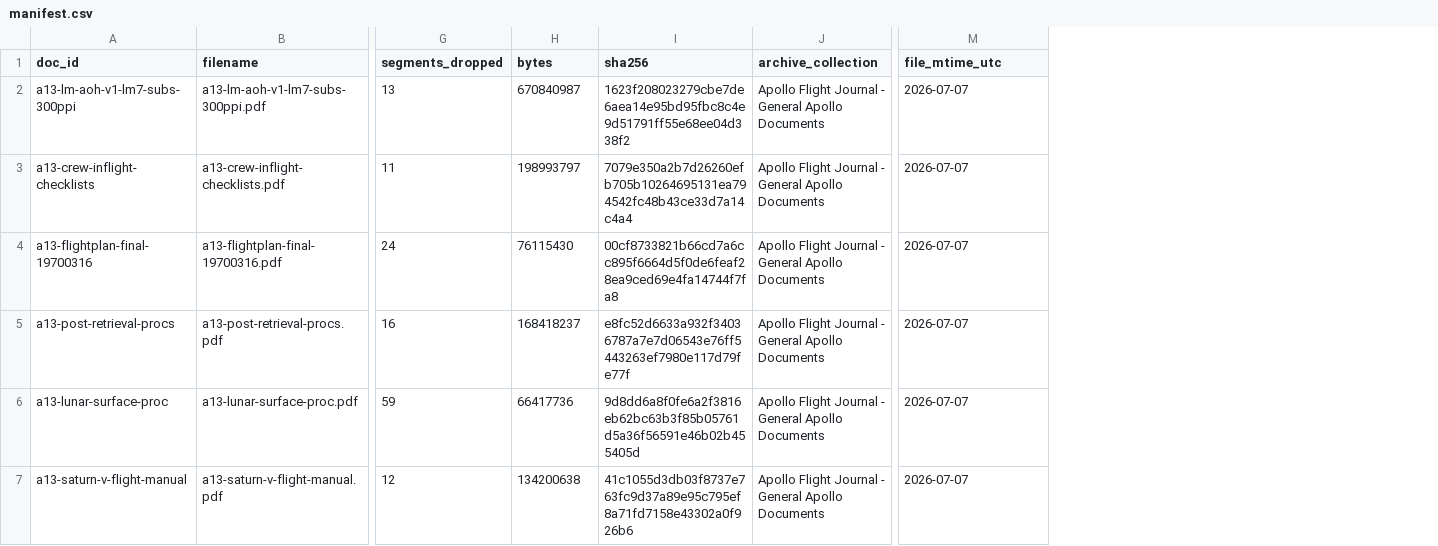
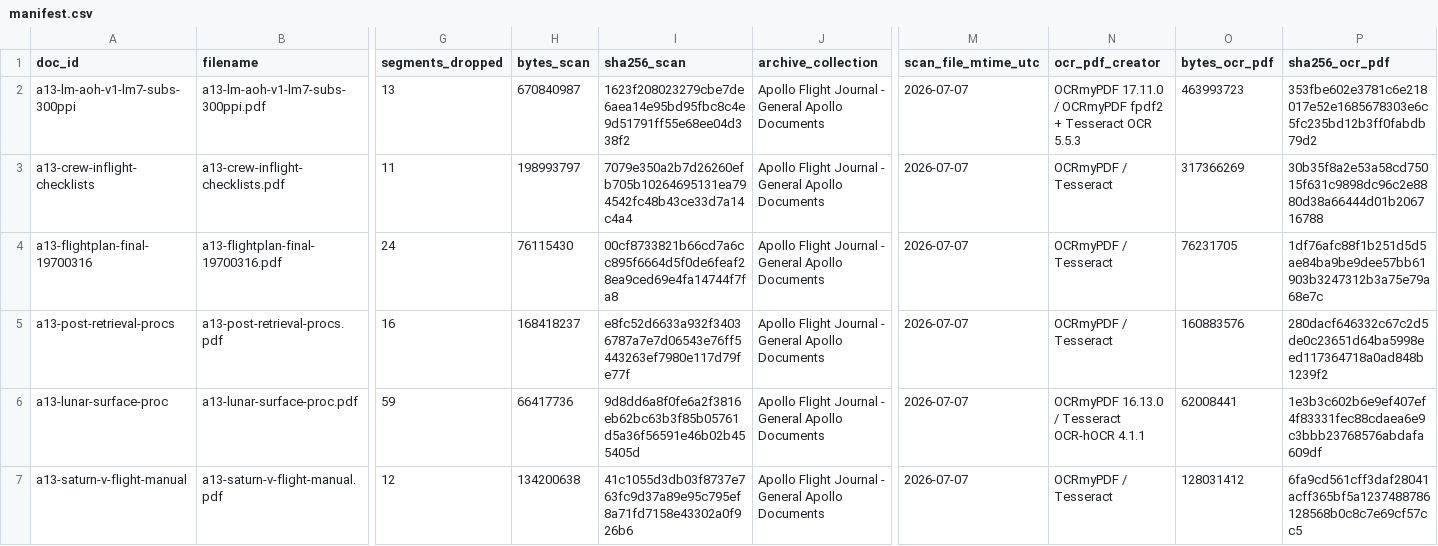
Before and after one commit to ARC-lab-University-of-Washington/apollo-anomaly-atlas, a CSV file: data/sources/manifest.csv, drawn as a sheet; only a part is shown, gaps mark what is left out; the diff covers the shown part only; the diff names each change by its address in the sheet, - before the commit and + after, or states it on an @@ line.

Commit message:
Add OCR metadata to source manifest
Expand `data/sources/manifest.csv` to track both scanned and OCR PDF details (renamed scan columns plus new OCR creator, size, and hash fields) and refresh `SHA256SUMS` accordingly. This also adds the OCRed Apollo 13 LM AOH source document to `docs/apollo-source-documents/` via Git LFS.

```diff
--- a/data/sources/manifest.csv
+++ b/data/sources/manifest.csv
+column N (ocr_pdf_creator), rows 2-7: OCRmyPDF 17.11.0 / OCRmyPDF fpdf2 + Tesseract OCR 5.5.3 | OCRmyPDF / Tesseract | OCRmyPDF / Tesseract | OCRmyPDF / Tesseract | OCRmyPDF 16.13.0 / Tesseract OCR-hOCR 4.1.1 | OCRmyPDF / Tesseract
+column O (bytes_ocr_pdf), rows 2-7: 463993723 | 317366269 | 76231705 | 160883576 | 62008441 | 128031412
+column P (sha256_ocr_pdf), rows 2-7: 353fbe602e3781c6e218017e52e1685678303e6c5fc235bd12b3ff0fabdb79d2 | 30b35f8a2e53a58cd75015f631c9898dc96c2e8880d38a66444d01b206716788 | 1df76afc88f1b251d5d5ae84ba9be9dee57bb61903b3247312b3a75e79a68e7c | 280dacf646332c67c2d5de0c23651d64ba5998eed117364718a0ad848b1239f2 | 1e3b3c602b6e9ef407ef4f83331fec88cdaea6e9c3bbb23768576abdafa609df | 6fa9cd561cff3daf28041acff365bf5a1237488786128568b0c8c7e69cf57cc5
-H1: bytes
+H1: bytes_scan
-I1: sha256
+I1: sha256_scan
-M1: file_mtime_utc
+M1: scan_file_mtime_utc
```
Also changed, not shown: 2 edited cells elsewhere in this file, 4 other files.
